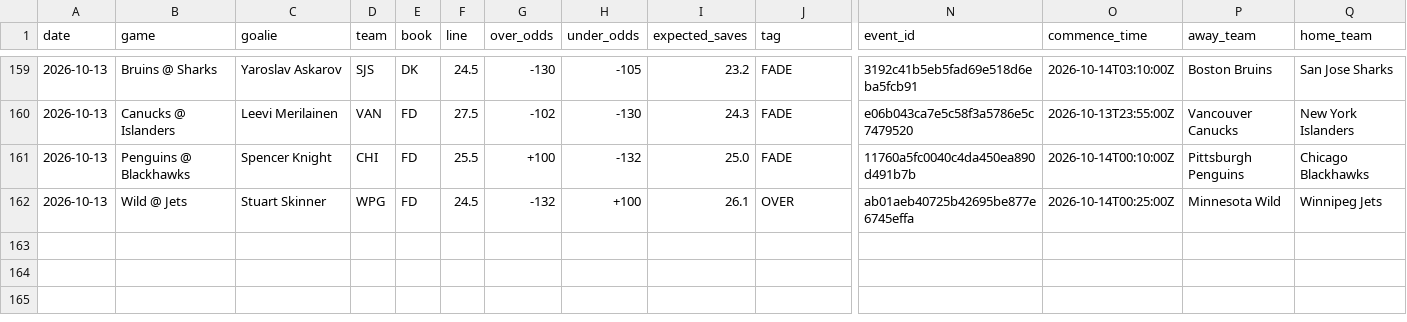
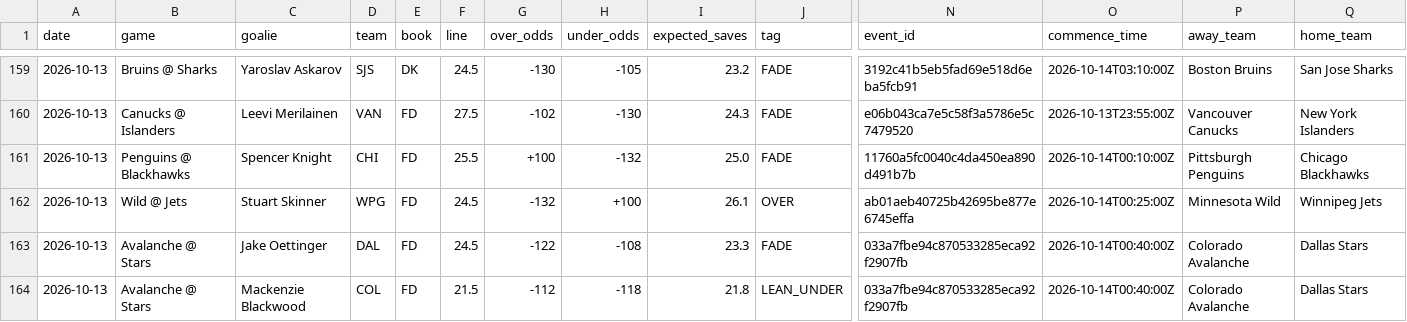
Before and after one commit to phumbad-lab/nhl-saves-alerts, a CSV file: picks.csv, drawn as a sheet; only a part is shown, gaps mark what is left out; rows hold the shown columns only; the diff names each change by its address in the sheet, - before the commit and + after, or states it on an @@ line.

```diff
--- a/picks.csv
+++ b/picks.csv
+row 163: 2026-10-13 | Avalanche @ Stars | Jake Oettinger | DAL | FD | 24.5 | -122 | -108 | 23.3 | FADE | 033a7fbe94c870533285eca92f2907fb | 2026-10-14T00:40:00Z | Colorado Avalanche | Dallas Stars
+row 164: 2026-10-13 | Avalanche @ Stars | Mackenzie Blackwood | COL | FD | 21.5 | -112 | -118 | 21.8 | LEAN_UNDER | 033a7fbe94c870533285eca92f2907fb | 2026-10-14T00:40:00Z | Colorado Avalanche | Dallas Stars
```
Also changed, not shown: 1 other file.
